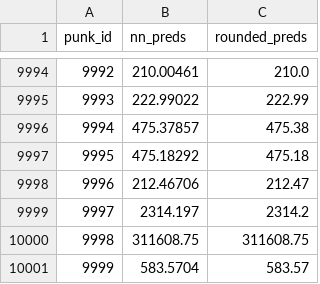
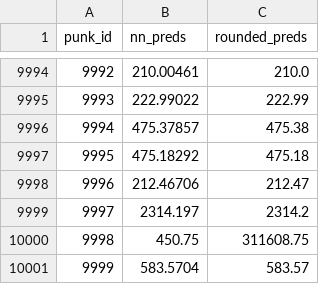
Before and after one commit to olivialara/NFT-Price-Estimator, a CSV file: data/nn_preds.csv, drawn as a sheet; only a part is shown, gaps mark what is left out.

Commit message:
Update nn_preds.csv

```diff
--- a/data/nn_preds.csv
+++ b/data/nn_preds.csv
@@ -9999,3 +9999,3 @@ punk_id,nn_preds,rounded_preds
 9997,2314.197,2314.2
-9998,311608.75,311608.75
+9998,450.75,311608.75
 9999,583.5704,583.57
```
